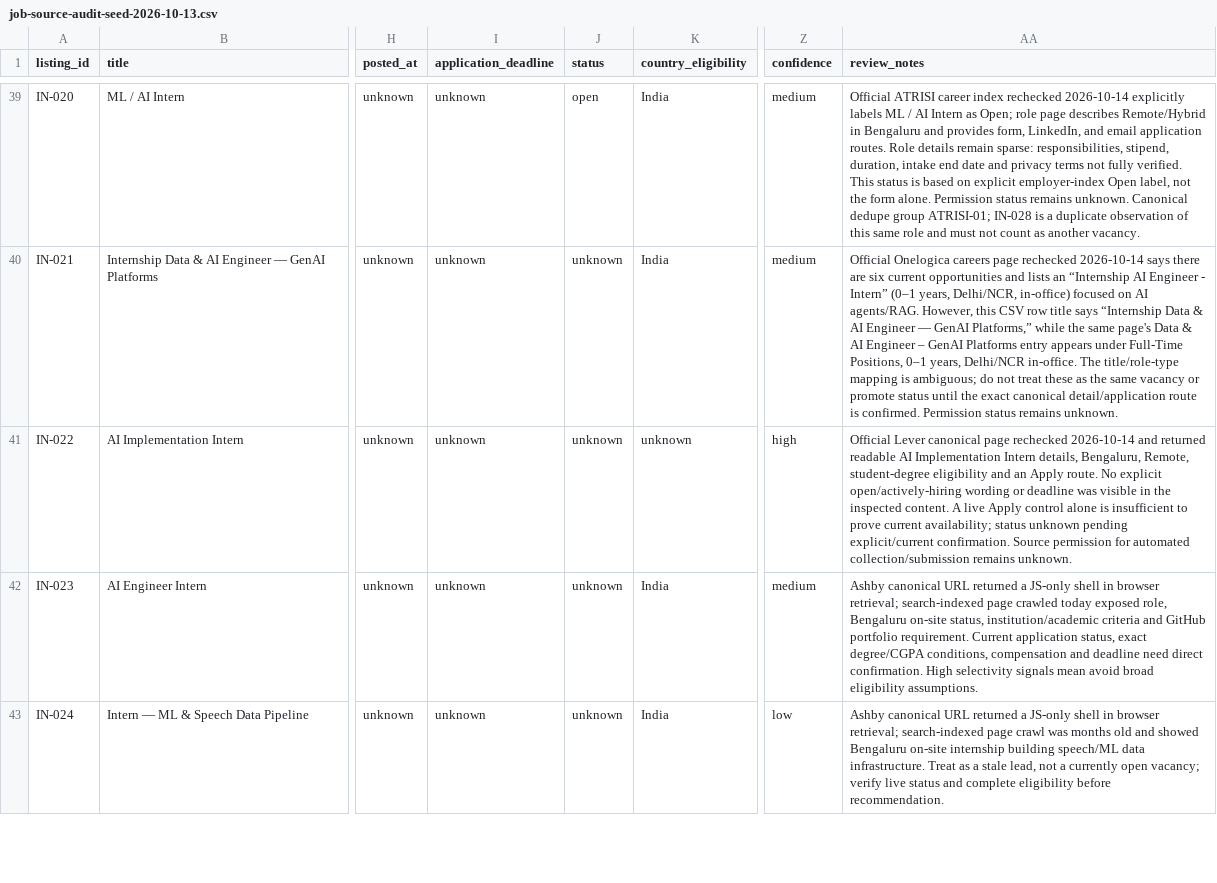
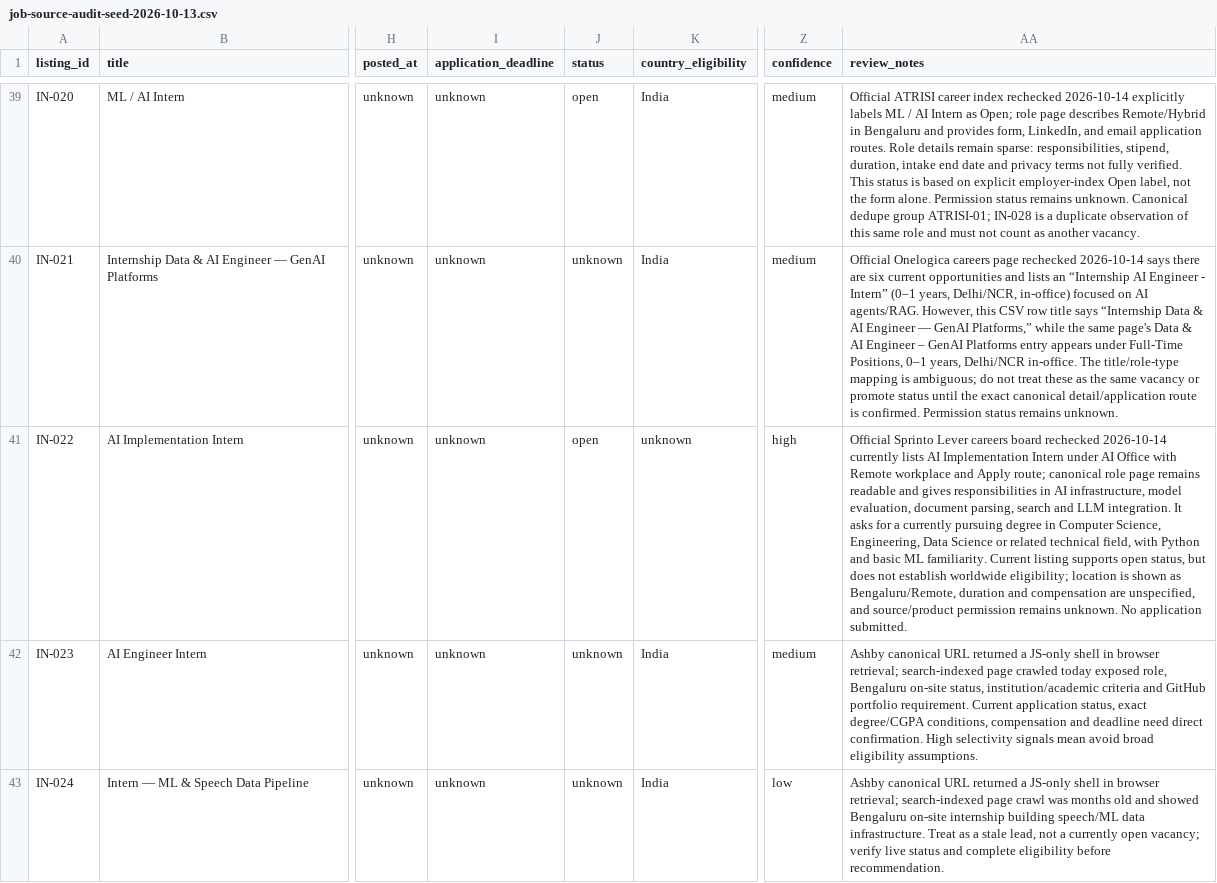
Before and after one commit to rajaryan1111/ai-career-agent, a CSV file: research/job-source-audit-seed-2026-10-13.csv, drawn as a sheet; only a part is shown, gaps mark what is left out; the diff names each change by its address in the sheet, - before the commit and + after, or states it on an @@ line.

Commit message:
research: verify Sprinto AI internship listing

```diff
--- a/research/job-source-audit-seed-2026-10-13.csv
+++ b/research/job-source-audit-seed-2026-10-13.csv
-J41 (status): unknown
+J41 (status): open
-AA41 (review_notes): Official Lever canonical page rechecked 2026-10-14 and returned readable AI Implementation Intern details, Bengaluru, Remote, student-degree eligibility and an Apply route. No explicit open/actively-hiring wording or deadline was visible in the inspected content. A live Apply control alone is insufficient to prove current availability; status unknown pending explicit/current confirmation. Source permission for automated collection/submission remains unknown.
+AA41 (review_notes): Official Sprinto Lever careers board rechecked 2026-10-14 currently lists AI Implementation Intern under AI Office with Remote workplace and Apply route; canonical role page remains readable and gives responsibilities in AI infrastructure, model evaluation, document parsing, search and LLM integration. It asks for a currently pursuing degree in Computer Science, Engineering, Data Science or related technical field, with Python and basic ML familiarity. Current listing supports open status, but does not establish worldwide eligibility; location is shown as Bengaluru/Remote, duration and compensation are unspecified, and source/product permission remains unknown. No application submitted.
```
